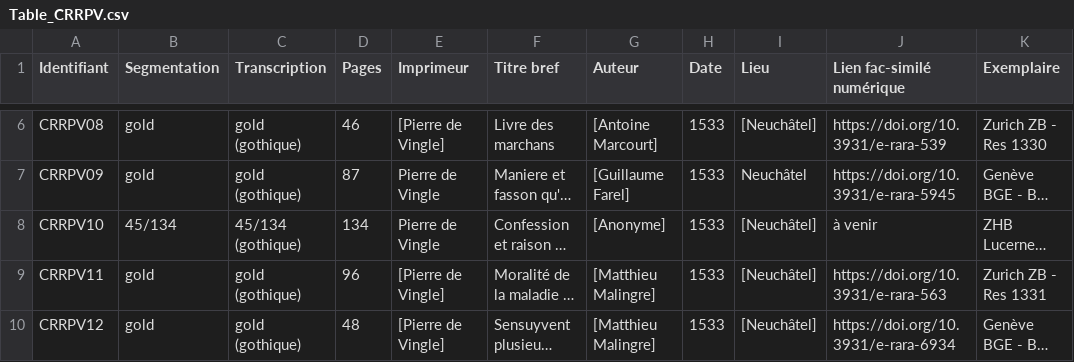
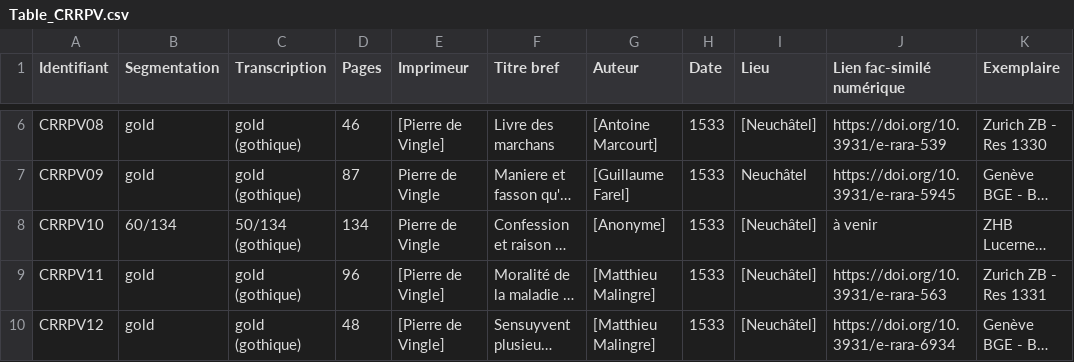
Before and after one commit to SETAFDH/HTR-SETAF-Pierre-de-Vingle, a CSV file: Table_CRRPV.csv, drawn as a sheet; only a part is shown, gaps mark what is left out; long unchanged cells end in …; the diff names each change by its address in the sheet, - before the commit and + after, or states it on an @@ line.

Commit message:
Update Table_CRRPV.csv

```diff
--- a/Table_CRRPV.csv
+++ b/Table_CRRPV.csv
-B8 (Segmentation): 45/134
+B8 (Segmentation): 60/134
-C8 (Transcription): 45/134 (gothique)
+C8 (Transcription): 50/134 (gothique)
```
